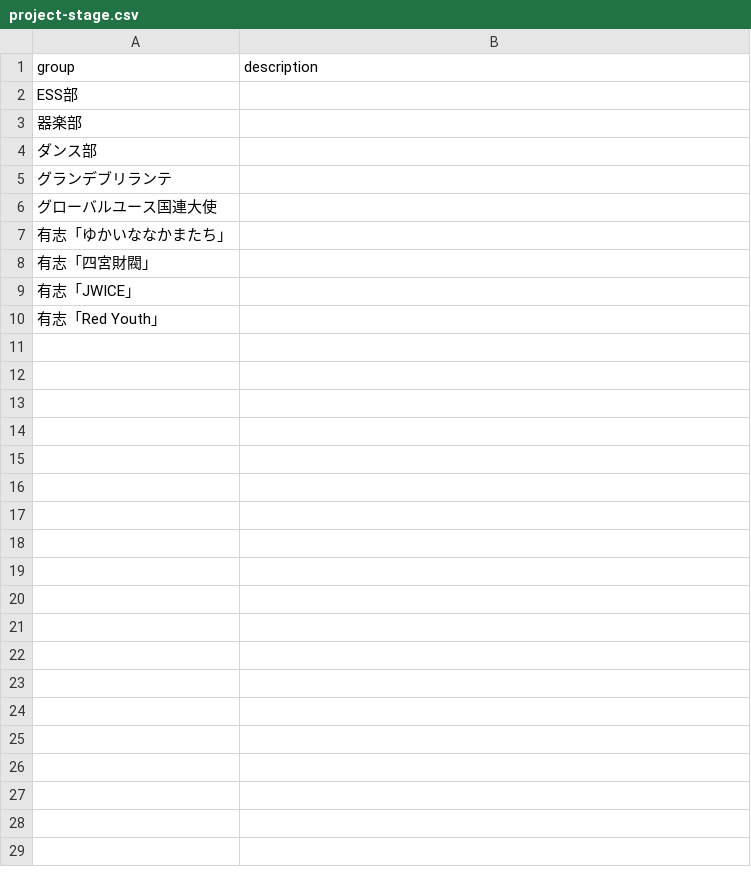
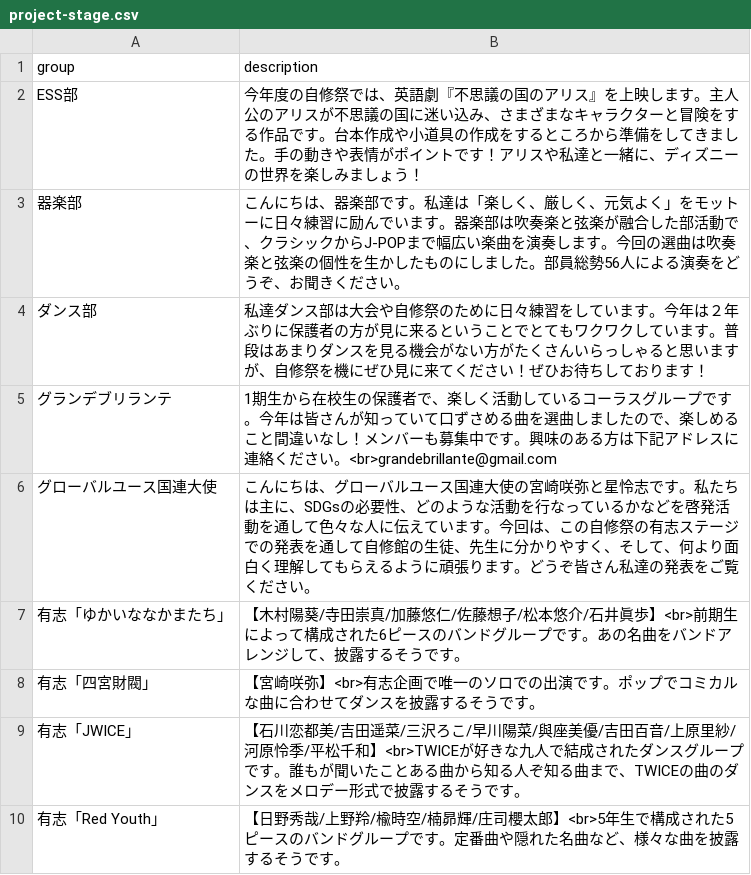
Before and after one commit to JSfes/2022, a CSV file: _data/project-stage.csv, drawn as a sheet.

Commit message:
stage

```diff
--- a/_data/project-stage.csv
+++ b/_data/project-stage.csv
@@ -1,10 +1,10 @@
 group,description
-ESS部,
-器楽部,
-ダンス部,
-グランデブリランテ,
-グローバルユース国連大使,
-有志「ゆかいななかまたち」,
-有志「四宮財閥」,
-有志「JWICE」,
-有志「Red Youth」,
+ESS部,今年度の自修祭では、英語劇『不思議の国のアリス』を上映します。主人公のアリスが不思議の国に迷い込み、さまざまなキャラクターと冒険をする作品です。台本作成や小道具の作成をするところから準備をしてきました。手の動きや表情がポイントです！アリスや私達と一緒に、ディズニーの世界を楽しみましょう！
+器楽部,こんにちは、器楽部です。私達は「楽しく、厳しく、元気よく」をモットーに日々練習に励んでいます。器楽部は吹奏楽と弦楽が融合した部活動で、クラシックからJ-POPまで幅広い楽曲を演奏します。今回の選曲は吹奏楽と弦楽の個性を生かしたものにしました。部員総勢56人による演奏をどうぞ、お聞きください。
+ダンス部,私達ダンス部は大会や自修祭のために日々練習をしています。今年は２年ぶりに保護者の方が見に来るということでとてもワクワクしています。普段はあまりダンスを見る機会がない方がたくさんいらっしゃると思いますが、自修祭を機にぜひ見に来てください！ぜひお待ちしております！
+グランデブリランテ,1期生から在校生の保護者で、楽しく活動しているコーラスグループです。今年は皆さんが知っていて口ずさめる曲を選曲しましたので、楽しめること間違いなし！メンバーも募集中です。興味のある方は下記アドレスに連絡ください。<br>grandebrillante@gmail.com
+グローバルユース国連大使,こんにちは、グローバルユース国連大使の宮崎咲弥と星怜志です。私たちは主に、SDGsの必要性、どのような活動を行なっているかなどを啓発活動を通して色々な人に伝えています。今回は、この自修祭の有志ステージでの発表を通して自修館の生徒、先生に分かりやすく、そして、何より面白く理解してもらえるように頑張ります。どうぞ皆さん私達の発表をご覧ください。
+有志「ゆかいななかまたち」,【木村陽葵/寺田崇真/加藤悠仁/佐藤想子/松本悠介/石井眞歩】<br>前期生によって構成された6ピースのバンドグループです。あの名曲をバンドアレンジして、披露するそうです。
+有志「四宮財閥」,【宮崎咲弥】<br>有志企画で唯一のソロでの出演です。ポップでコミカルな曲に合わせてダンスを披露するそうです。
+有志「JWICE」,【石川恋都美/吉田遥菜/三沢ろこ/早川陽菜/與座美優/吉田百音/上原里紗/河原怜季/平松千和】<br>TWICEが好きな九人で結成されたダンスグループです。誰もが聞いたことある曲から知る人ぞ知る曲まで、TWICEの曲のダンスをメロデー形式で披露するそうです。
+有志「Red Youth」,【日野秀哉/上野羚/楡時空/楠昴輝/庄司櫻太郎】<br>5年生で構成された5ピースのバンドグループです。定番曲や隠れた名曲など、様々な曲を披露するそうです。
```
Also changed, not shown: 2 other files.
